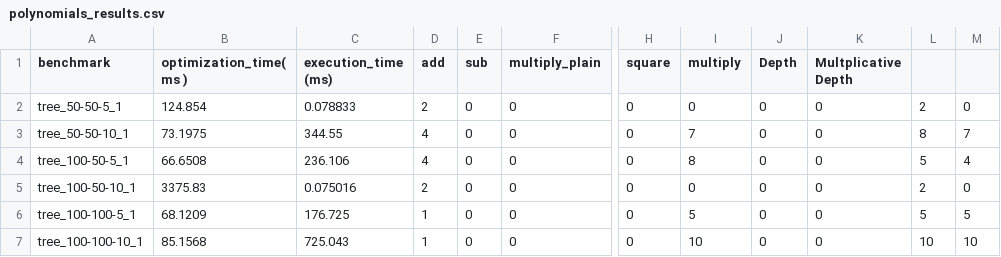
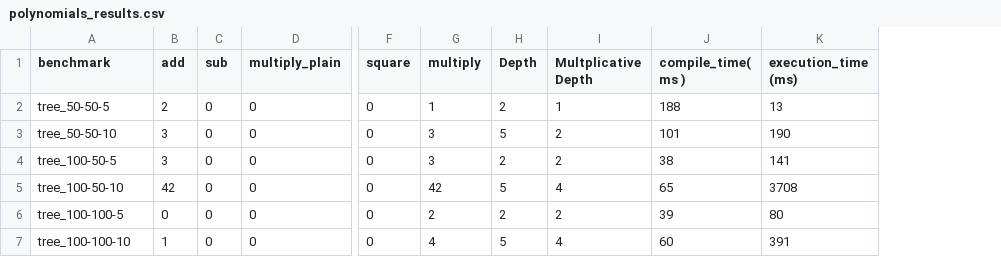
Before and after one commit to Modern-Compilers-Lab/CHEHAB, a CSV file: polynomials_results.csv, drawn as a sheet; only a part is shown, gaps mark what is left out; removed rows and columns are numbered as before the commit, all else as after; the diff names each change by its address in the sheet, - before the commit and + after, or states it on an @@ line.

```diff
--- a/polynomials_results.csv
+++ b/polynomials_results.csv
-column B (optimization_time( ms )), rows 2-7: 124.854 | 73.1975 | 66.6508 | 3375.83 | 68.1209 | 85.1568
-column C (execution_time (ms)), rows 2-7: 0.078833 | 344.55 | 236.106 | 0.075016 | 176.725 | 725.043
-column L, rows 2-7: 2 | 8 | 5 | 2 | 5 | 10
-column M, rows 2-7: 0 | 7 | 4 | 0 | 5 | 10
+column J (compile_time( ms )), rows 2-7: 188 | 101 | 38 | 65 | 39 | 60
+column K (execution_time (ms)), rows 2-7: 13 | 190 | 141 | 3708 | 80 | 391
-A2 (benchmark): tree_50-50-5_1
+A2 (benchmark): tree_50-50-5
-G2 (multiply): 0
+G2 (multiply): 1
-H2 (Depth): 0
+H2 (Depth): 2
-I2 (Multplicative Depth): 0
+I2 (Multplicative Depth): 1
-A3 (benchmark): tree_50-50-10_1
+A3 (benchmark): tree_50-50-10
-B3:B4 (add): 4
+B3:B4 (add): 3
-G3 (multiply): 7
+G3 (multiply): 3
-H3 (Depth): 0
+H3 (Depth): 5
-I3:I4 (Multplicative Depth): 0
+I3:I4 (Multplicative Depth): 2
-A4 (benchmark): tree_100-50-5_1
+A4 (benchmark): tree_100-50-5
-G4 (multiply): 8
+G4 (multiply): 3
-H4 (Depth): 0
+H4 (Depth): 2
-A5 (benchmark): tree_100-50-10_1
+A5 (benchmark): tree_100-50-10
-B5 (add): 2
+B5 (add): 42
-G5 (multiply): 0
+G5 (multiply): 42
-H5 (Depth): 0
+H5 (Depth): 5
-I5 (Multplicative Depth): 0
+I5 (Multplicative Depth): 4
-A6 (benchmark): tree_100-100-5_1
+A6 (benchmark): tree_100-100-5
-B6 (add): 1
+B6 (add): 0
-G6 (multiply): 5
+G6 (multiply): 2
-H6 (Depth): 0
+H6 (Depth): 2
-I6 (Multplicative Depth): 0
+I6 (Multplicative Depth): 2
-A7 (benchmark): tree_100-100-10_1
+A7 (benchmark): tree_100-100-10
-G7 (multiply): 10
+G7 (multiply): 4
-H7 (Depth): 0
+H7 (Depth): 5
-I7 (Multplicative Depth): 0
+I7 (Multplicative Depth): 4
```
Also changed, not shown: 35 other files.
